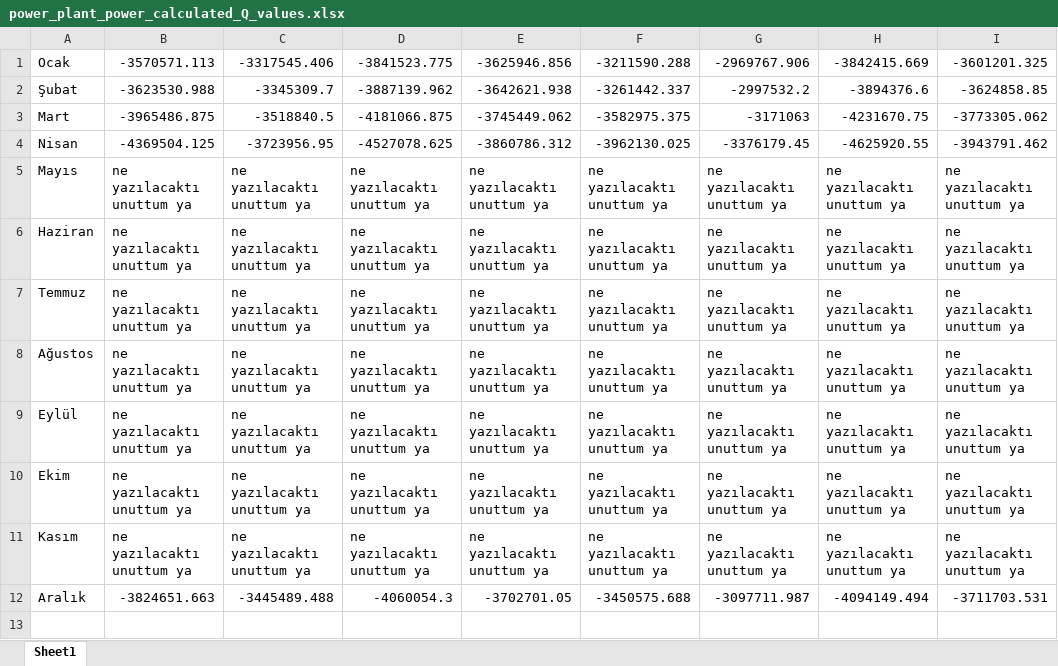
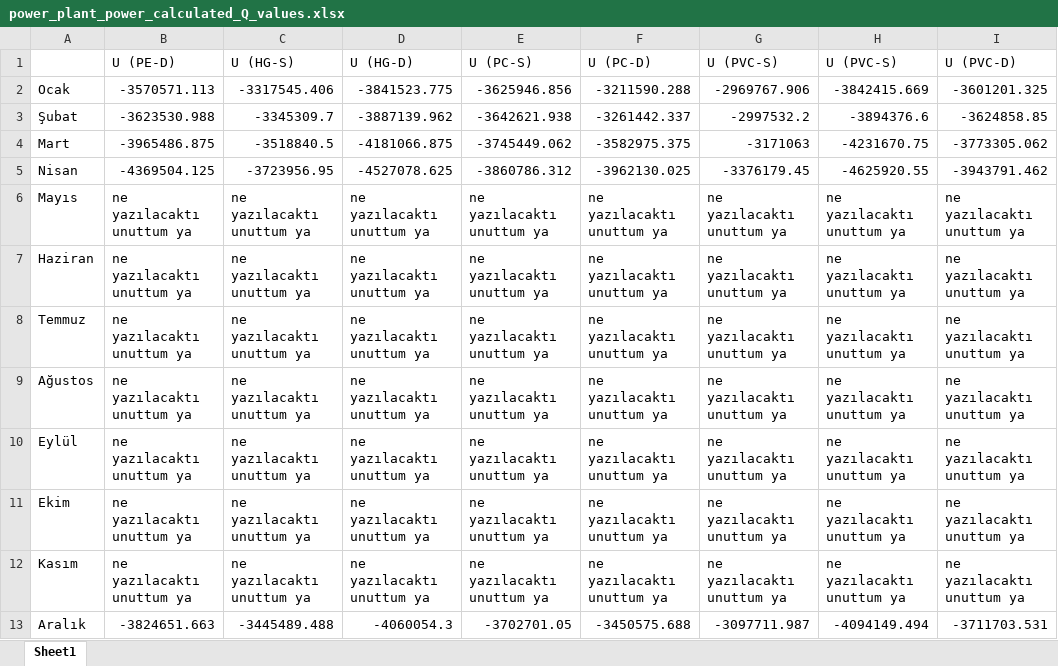
Before and after one commit to IANCAL-MECH/Depot, an Excel workbook: power_plant_power_calculated_Q_values.xlsx, sheet Sheet1, drawn as a sheet; values as stored, in another font and other column widths than the file's, no borders; the diff names each change by its address in the sheet, - before the commit and + after, or states it on an @@ line.

```diff
--- a/power_plant_power_calculated_Q_values.xlsx (sheet Sheet1)
+++ b/power_plant_power_calculated_Q_values.xlsx (sheet Sheet1)
+row 1:  | U (PE-D) | U (HG-S) | U (HG-D) | U (PC-S) | U (PC-D) | U (PVC-S) | U (PVC-S) | U (PVC-D)
```
Also changed, not shown: 1 other file.
